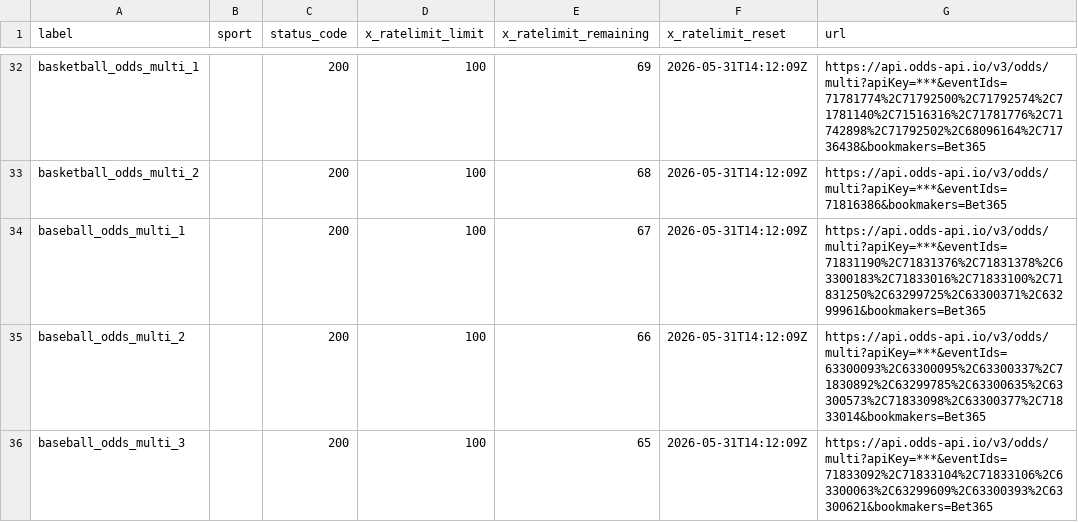
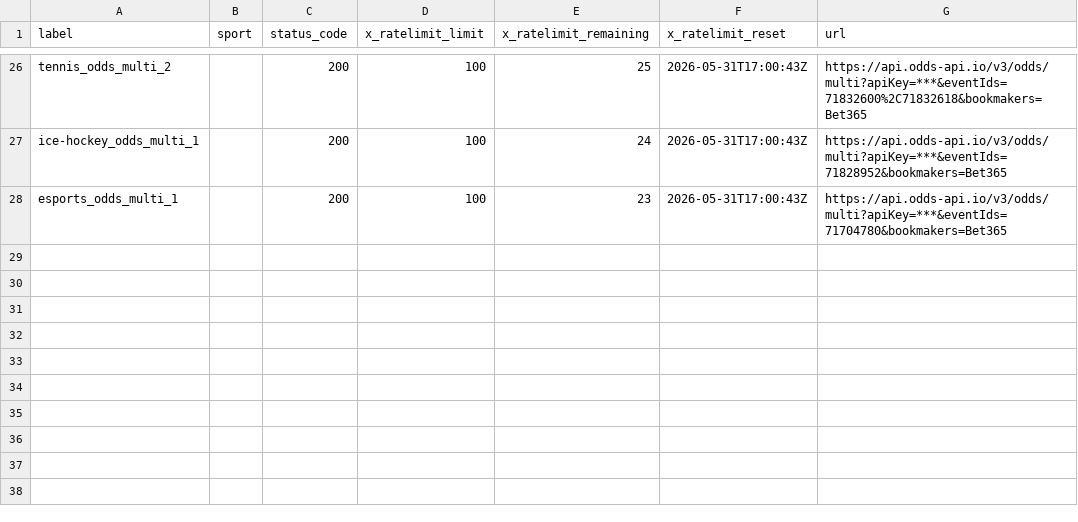
Before and after one commit to Bendecks/Odds-2, a CSV file: output/bet365/latest/bet365_today_multisport_all_day_rate_limit_headers.csv, drawn as a sheet; only a part is shown, gaps mark what is left out; removed rows and columns are numbered as before the commit, all else as after; the diff covers the shown part only; the diff names each change by its address in the sheet, - before the commit and + after, or states it on an @@ line.

```diff
--- a/output/bet365/latest/bet365_today_multisport_all_day_rate_limit_headers.csv
+++ b/output/bet365/latest/bet365_today_multisport_all_day_rate_limit_headers.csv
-A26 (label): basketball_odds_multi_1
+A26 (label): tennis_odds_multi_2
-E26 (x_ratelimit_remaining): 69
+E26 (x_ratelimit_remaining): 25
-F26:F28 (x_ratelimit_reset): 2026-05-31T14:12:09Z
+F26:F28 (x_ratelimit_reset): 2026-05-31T17:00:43Z
-G26 (url): https://api.odds-api.io/v3/odds/multi?apiKey=***&eventIds=71781774%2C71792500%2C71792574%2C71781140%2C71516316%2C71781776%2C71742898%2C71792502%2C68096164%2C71736438&bookmakers=Bet365
+G26 (url): https://api.odds-api.io/v3/odds/multi?apiKey=***&eventIds=71832600%2C71832618&bookmakers=Bet365
-A27 (label): basketball_odds_multi_2
+A27 (label): ice-hockey_odds_multi_1
-E27 (x_ratelimit_remaining): 68
+E27 (x_ratelimit_remaining): 24
-G27 (url): https://api.odds-api.io/v3/odds/multi?apiKey=***&eventIds=71816386&bookmakers=Bet365
+G27 (url): https://api.odds-api.io/v3/odds/multi?apiKey=***&eventIds=71828952&bookmakers=Bet365
-A28 (label): baseball_odds_multi_1
+A28 (label): esports_odds_multi_1
-E28 (x_ratelimit_remaining): 67
+E28 (x_ratelimit_remaining): 23
-G28 (url): https://api.odds-api.io/v3/odds/multi?apiKey=***&eventIds=71831190%2C71831376%2C71831378%2C63300183%2C71833016%2C71833100%2C71831250%2C63299725%2C63300371%2C63299961&bookmakers=Bet365
+G28 (url): https://api.odds-api.io/v3/odds/multi?apiKey=***&eventIds=71704780&bookmakers=Bet365
-row 35: baseball_odds_multi_2 |  | 200 | 100 | 66 | 2026-05-31T14:12:09Z | https://api.odds-api.io/v3/odds/multi?apiKey=***&eventIds=63300093%2C63300095%2C63300337%2C71830892%2C63299785%2C63300635%2C63300573%2C71833098%2C63300377%2C71833014&bookmakers=Bet365
-row 36: baseball_odds_multi_3 |  | 200 | 100 | 65 | 2026-05-31T14:12:09Z | https://api.odds-api.io/v3/odds/multi?apiKey=***&eventIds=71833092%2C71833104%2C71833106%2C63300063%2C63299609%2C63300393%2C63300621&bookmakers=Bet365
```
Also changed, not shown: 6 removed rows and 78 edited cells elsewhere in this file, 33 other files.
